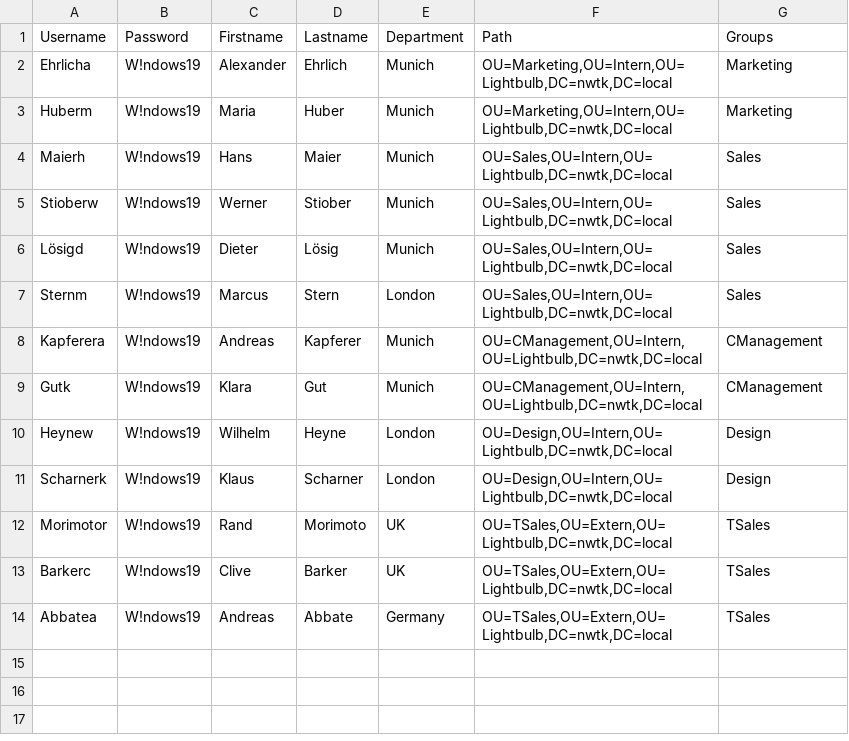
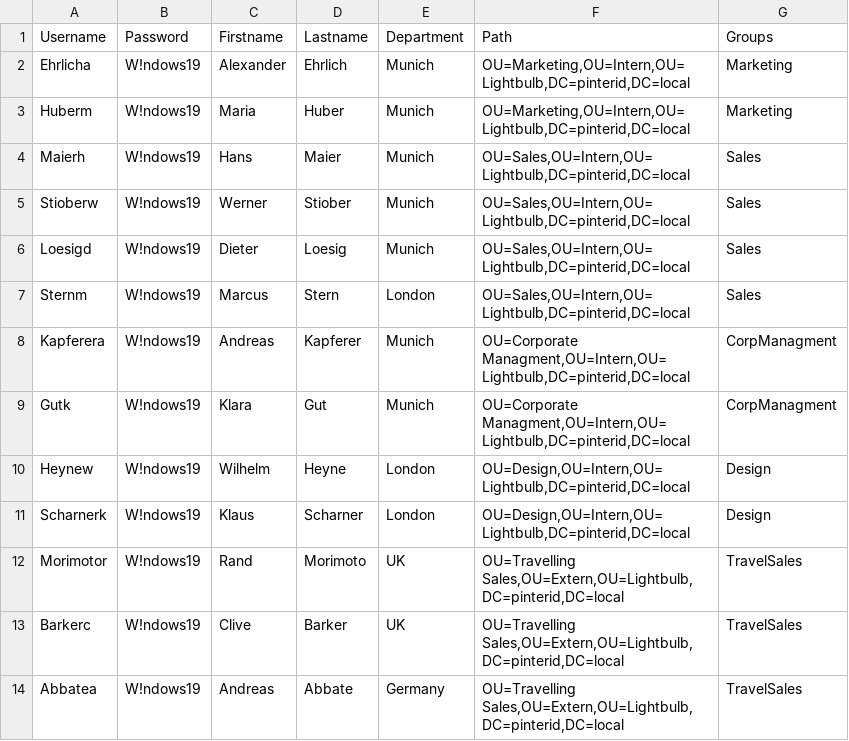
Before and after one commit to schettn/ADivvb, a CSV file: CSV/users.csv, drawn as a sheet.

```diff
--- a/CSV/users.csv
+++ b/CSV/users.csv
@@ -1,14 +1,14 @@
 Username;Password;Firstname;Lastname;Department;Path;Groups
-Ehrlicha;W!ndows19;Alexander;Ehrlich;Munich;OU=Marketing,OU=Intern,OU=Lightbulb,DC=nwtk,DC=local;Marketing
-Huberm;W!ndows19;Maria;Huber;Munich;OU=Marketing,OU=Intern,OU=Lightbulb,DC=nwtk,DC=local;Marketing
-Maierh;W!ndows19;Hans;Maier;Munich;OU=Sales,OU=Intern,OU=Lightbulb,DC=nwtk,DC=local;Sales
-Stioberw;W!ndows19;Werner;Stiober;Munich;OU=Sales,OU=Intern,OU=Lightbulb,DC=nwtk,DC=local;Sales
-Lösigd;W!ndows19;Dieter;Lösig;Munich;OU=Sales,OU=Intern,OU=Lightbulb,DC=nwtk,DC=local;Sales
-Sternm;W!ndows19;Marcus;Stern;London;OU=Sales,OU=Intern,OU=Lightbulb,DC=nwtk,DC=local;Sales
-Kapferera;W!ndows19;Andreas;Kapferer;Munich;OU=CManagement,OU=Intern,OU=Lightbulb,DC=nwtk,DC=local;CManagement
-Gutk;W!ndows19;Klara;Gut;Munich;OU=CManagement,OU=Intern,OU=Lightbulb,DC=nwtk,DC=local;CManagement
-Heynew;W!ndows19;Wilhelm;Heyne;London;OU=Design,OU=Intern,OU=Lightbulb,DC=nwtk,DC=local;Design
-Scharnerk;W!ndows19;Klaus;Scharner;London;OU=Design,OU=Intern,OU=Lightbulb,DC=nwtk,DC=local;Design
-Morimotor;W!ndows19;Rand;Morimoto;UK;OU=TSales,OU=Extern,OU=Lightbulb,DC=nwtk,DC=local;TSales
-Barkerc;W!ndows19;Clive;Barker;UK;OU=TSales,OU=Extern,OU=Lightbulb,DC=nwtk,DC=local;TSales
-Abbatea;W!ndows19;Andreas;Abbate;Germany;OU=TSales,OU=Extern,OU=Lightbulb,DC=nwtk,DC=local;TSales
+Ehrlicha;W!ndows19;Alexander;Ehrlich;Munich;OU=Marketing,OU=Intern,OU=Lightbulb,DC=pinterid,DC=local;Marketing
+Huberm;W!ndows19;Maria;Huber;Munich;OU=Marketing,OU=Intern,OU=Lightbulb,DC=pinterid,DC=local;Marketing
+Maierh;W!ndows19;Hans;Maier;Munich;OU=Sales,OU=Intern,OU=Lightbulb,DC=pinterid,DC=local;Sales
+Stioberw;W!ndows19;Werner;Stiober;Munich;OU=Sales,OU=Intern,OU=Lightbulb,DC=pinterid,DC=local;Sales
+Loesigd;W!ndows19;Dieter;Loesig;Munich;OU=Sales,OU=Intern,OU=Lightbulb,DC=pinterid,DC=local;Sales
+Sternm;W!ndows19;Marcus;Stern;London;OU=Sales,OU=Intern,OU=Lightbulb,DC=pinterid,DC=local;Sales
+Kapferera;W!ndows19;Andreas;Kapferer;Munich;OU=Corporate Managment,OU=Intern,OU=Lightbulb,DC=pinterid,DC=local;CorpManagment
+Gutk;W!ndows19;Klara;Gut;Munich;OU=Corporate Managment,OU=Intern,OU=Lightbulb,DC=pinterid,DC=local;CorpManagment
+Heynew;W!ndows19;Wilhelm;Heyne;London;OU=Design,OU=Intern,OU=Lightbulb,DC=pinterid,DC=local;Design
+Scharnerk;W!ndows19;Klaus;Scharner;London;OU=Design,OU=Intern,OU=Lightbulb,DC=pinterid,DC=local;Design
+Morimotor;W!ndows19;Rand;Morimoto;UK;OU=Travelling Sales,OU=Extern,OU=Lightbulb,DC=pinterid,DC=local;TravelSales
+Barkerc;W!ndows19;Clive;Barker;UK;OU=Travelling Sales,OU=Extern,OU=Lightbulb,DC=pinterid,DC=local;TravelSales
+Abbatea;W!ndows19;Andreas;Abbate;Germany;OU=Travelling Sales,OU=Extern,OU=Lightbulb,DC=pinterid,DC=local;TravelSales
```
Also changed, not shown: CSV/Quotas.csv, 2 other files.
